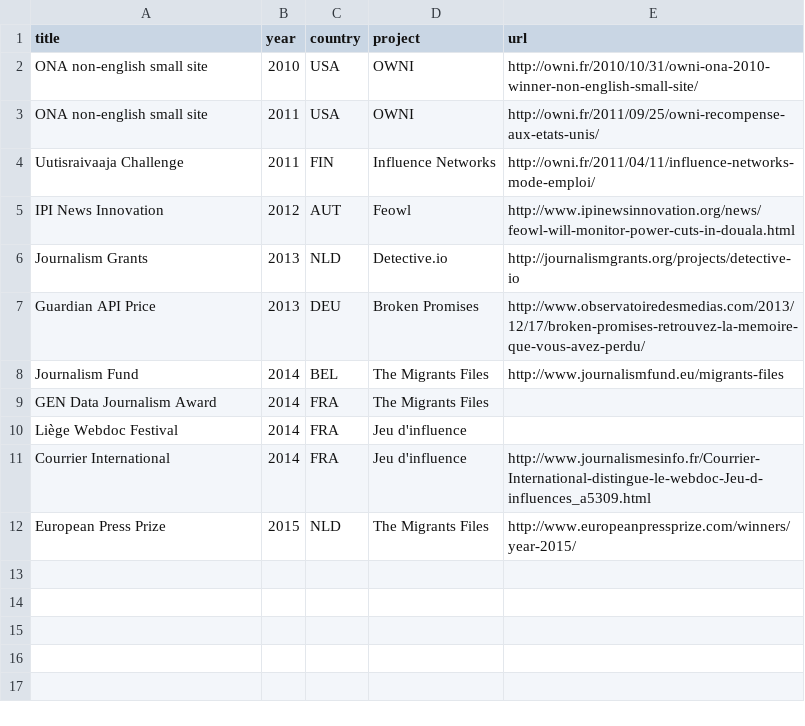
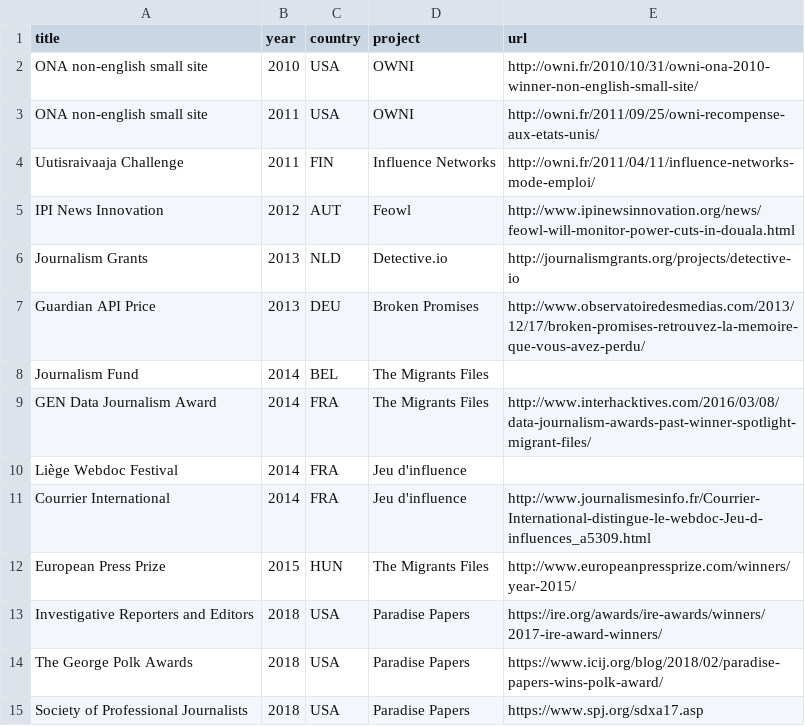
Before and after one commit to pirhoo/v2.pirhoo.com, a CSV file: src/assets/csv/awards.csv, drawn as a sheet.

Commit message:
Updated data

```diff
--- a/src/assets/csv/awards.csv
+++ b/src/assets/csv/awards.csv
@@ -7,6 +7,9 @@ Journalism Grants,2013,NLD,Detective.io,http://journalismgrants.org/projects/det
 Guardian API Price,2013,DEU,Broken Promises,http://www.observatoiredesmedias.com/2013/12/17/broken-promises-retrouvez-la-memoire-que-vous-avez-perdu/
-Journalism Fund,2014,BEL,The Migrants Files,http://www.journalismfund.eu/migrants-files
-GEN Data Journalism Award,2014,FRA,The Migrants Files,
+Journalism Fund,2014,BEL,The Migrants Files,
+GEN Data Journalism Award,2014,FRA,The Migrants Files,http://www.interhacktives.com/2016/03/08/data-journalism-awards-past-winner-spotlight-migrant-files/
 Liège Webdoc Festival,2014,FRA,Jeu d'influence,
 Courrier International,2014,FRA,Jeu d'influence,http://www.journalismesinfo.fr/Courrier-International-distingue-le-webdoc-Jeu-d-influences_a5309.html
-European Press Prize,2015,NLD,The Migrants Files,http://www.europeanpressprize.com/winners/year-2015/
+European Press Prize,2015,HUN,The Migrants Files,http://www.europeanpressprize.com/winners/year-2015/
+Investigative Reporters and Editors,2018,USA,Paradise Papers,https://ire.org/awards/ire-awards/winners/2017-ire-award-winners/
+The George Polk Awards,2018,USA,Paradise Papers,https://www.icij.org/blog/2018/02/paradise-papers-wins-polk-award/
+Society of Professional Journalists,2018,USA,Paradise Papers,https://www.spj.org/sdxa17.asp
```
Also changed, not shown: src/assets/csv/projects.csv, src/assets/csv/trainings.csv, 2 other files.
